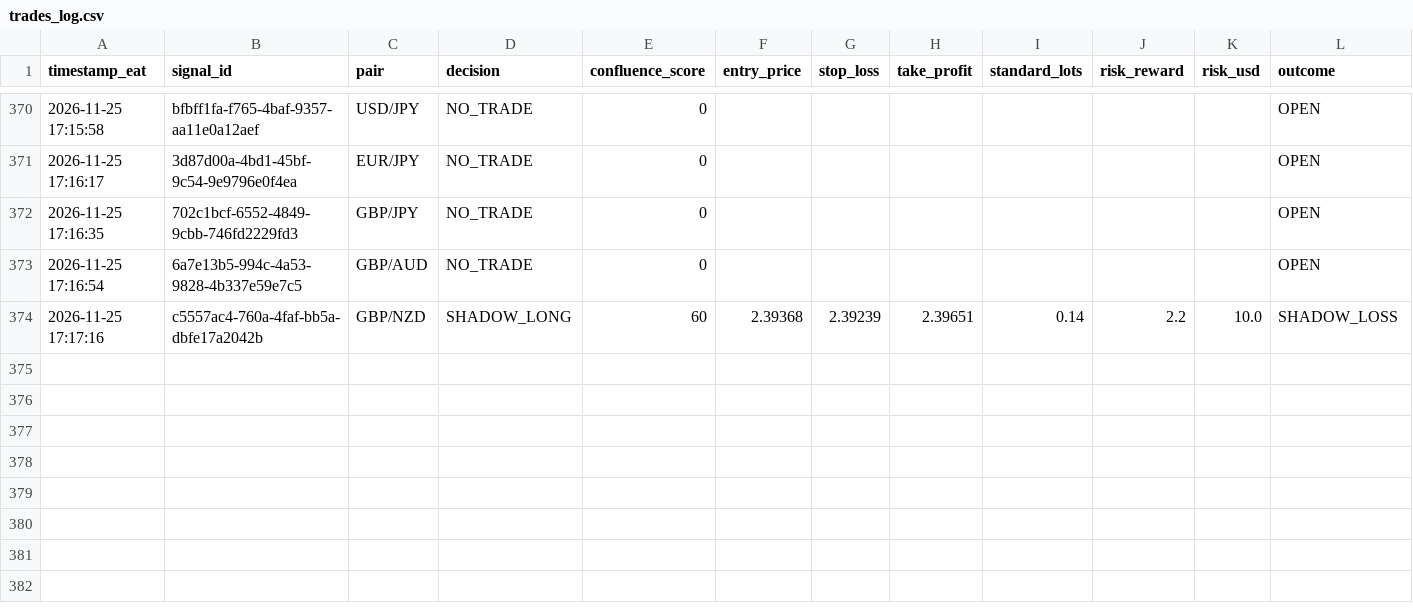
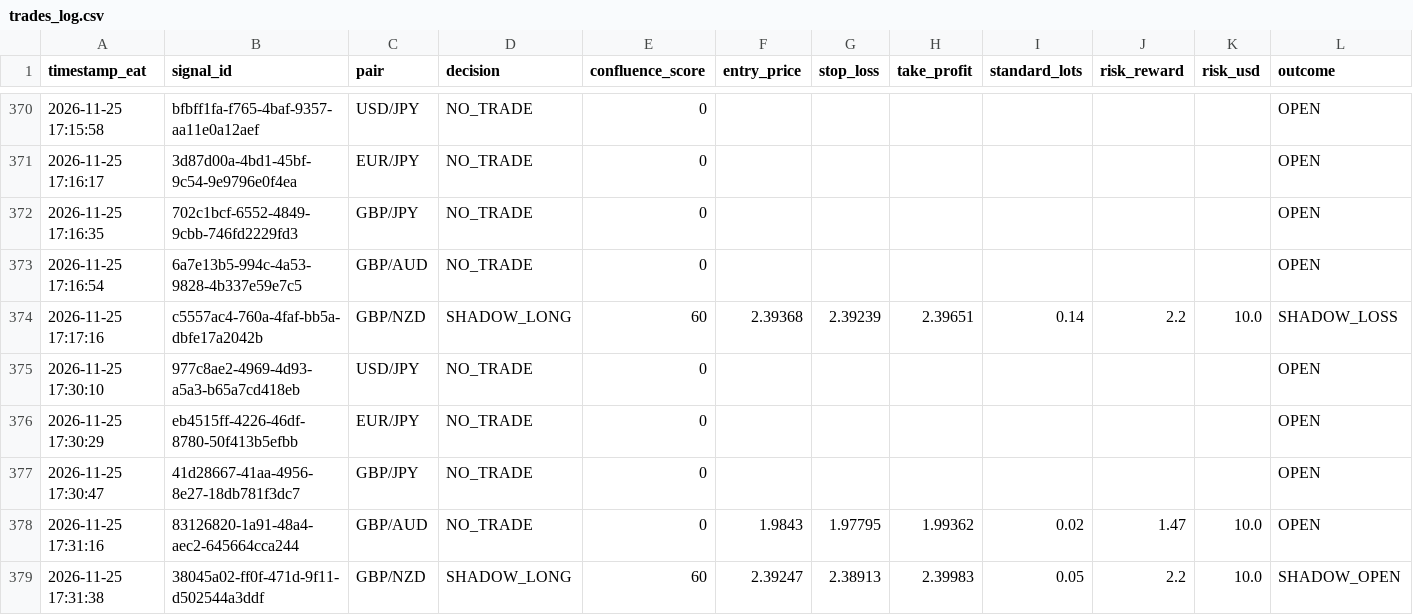
Before and after one commit to Kidu27/ai-trading-copilot, a CSV file: trades_log.csv, drawn as a sheet; only a part is shown, gaps mark what is left out; rows hold the shown columns only; the diff names each change by its address in the sheet, - before the commit and + after, or states it on an @@ line.

Commit message:
[memory] Scan cycle completed & outcomes tracked (trades_log.csv)

```diff
--- a/trades_log.csv
+++ b/trades_log.csv
+row 375: 2026-11-25 17:30:10 | 977c8ae2-4969-4d93-a5a3-b65a7cd418eb | USD/JPY | NO_TRADE | 0 |  |  |  |  |  |  | OPEN
+row 376: 2026-11-25 17:30:29 | eb4515ff-4226-46df-8780-50f413b5efbb | EUR/JPY | NO_TRADE | 0 |  |  |  |  |  |  | OPEN
+row 377: 2026-11-25 17:30:47 | 41d28667-41aa-4956-8e27-18db781f3dc7 | GBP/JPY | NO_TRADE | 0 |  |  |  |  |  |  | OPEN
+row 378: 2026-11-25 17:31:16 | 83126820-1a91-48a4-aec2-645664cca244 | GBP/AUD | NO_TRADE | 0 | 1.9843 | 1.97795 | 1.99362 | 0.02 | 1.47 | 10.0 | OPEN
+row 379: 2026-11-25 17:31:38 | 38045a02-ff0f-471d-9f11-d502544a3ddf | GBP/NZD | SHADOW_LONG | 60 | 2.39247 | 2.38913 | 2.39983 | 0.05 | 2.2 | 10.0 | SHADOW_OPEN
```
